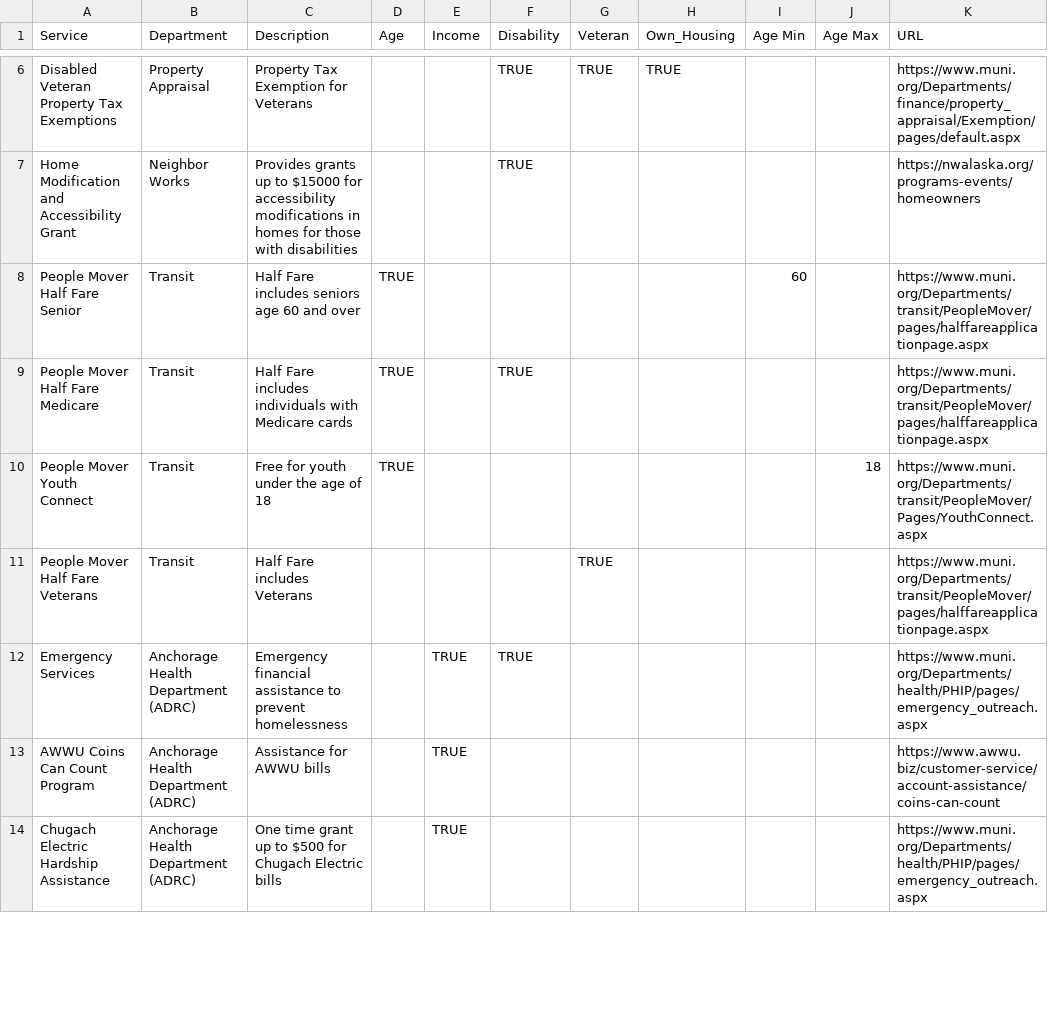
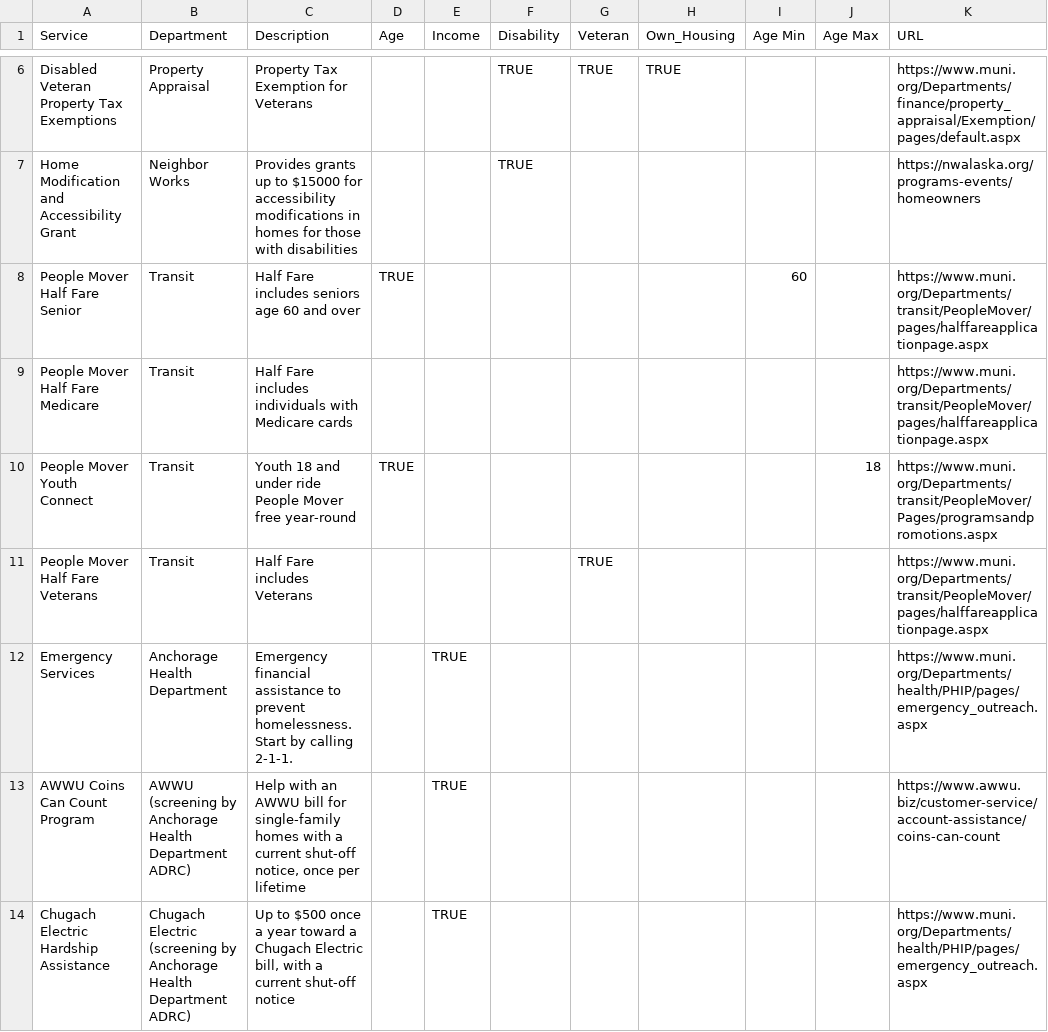
Before and after one commit to MunicipalityOfAnchorage/benefits-prescreener, a CSV file: benefits-data.csv, drawn as a sheet; only a part is shown, gaps mark what is left out; the diff covers the shown part only.

```diff
--- a/benefits-data.csv
+++ b/benefits-data.csv
@@ -8,7 +8,7 @@ Home Modification and Accessibility Grant,Neighbor Works,Provides grants up to $
 People Mover Half Fare Senior,Transit,Half Fare includes seniors age 60 and over,TRUE,,,,,60,,https://www.muni.org/Departments/transit/PeopleMover/pages/halffareapplicationpage.aspx
-People Mover Half Fare Medicare,Transit,Half Fare includes individuals with Medicare cards,TRUE,,TRUE,,,,,https://www.muni.org/Departments/transit/PeopleMover/pages/halffareapplicationpage.aspx
-People Mover Youth Connect,Transit,Free for youth under the age of 18,TRUE,,,,,,18,https://www.muni.org/Departments/transit/PeopleMover/Pages/YouthConnect.aspx
+People Mover Half Fare Medicare,Transit,Half Fare includes individuals with Medicare cards,,,,,,,,https://www.muni.org/Departments/transit/PeopleMover/pages/halffareapplicationpage.aspx
+People Mover Youth Connect,Transit,Youth 18 and under ride People Mover free year-round,TRUE,,,,,,18,https://www.muni.org/Departments/transit/PeopleMover/Pages/programsandpromotions.aspx
 People Mover Half Fare Veterans,Transit,Half Fare includes Veterans,,,,TRUE,,,,https://www.muni.org/Departments/transit/PeopleMover/pages/halffareapplicationpage.aspx
-Emergency Services,Anchorage Health Department (ADRC),Emergency financial assistance to prevent homelessness,,TRUE,TRUE,,,,,https://www.muni.org/Departments/health/PHIP/pages/emergency_outreach.aspx
-AWWU Coins Can Count Program,Anchorage Health Department (ADRC),Assistance for AWWU bills,,TRUE,,,,,,https://www.awwu.biz/customer-service/account-assistance/coins-can-count
-Chugach Electric Hardship Assistance,Anchorage Health Department (ADRC),One time grant up to $500 for Chugach Electric bills,,TRUE,,,,,,https://www.muni.org/Departments/health/PHIP/pages/emergency_outreach.aspx
+Emergency Services,Anchorage Health Department,Emergency financial assistance to prevent homelessness. Start by calling 2-1-1.,,TRUE,,,,,,https://www.muni.org/Departments/health/PHIP/pages/emergency_outreach.aspx
+AWWU Coins Can Count Program,AWWU (screening by Anchorage Health Department ADRC),"Help with an AWWU bill for single-family homes with a current shut-off notice, once per lifetime",,TRUE,,,,,,https://www.awwu.biz/customer-service/account-assistance/coins-can-count
+Chugach Electric Hardship Assistance,Chugach Electric (screening by Anchorage Health Department ADRC),"Up to $500 once a year toward a Chugach Electric bill, with a current shut-off notice",,TRUE,,,,,,https://www.muni.org/Departments/health/PHIP/pages/emergency_outreach.aspx
```
Also changed, not shown: 8 edited cells elsewhere in this file, 1 other file.
